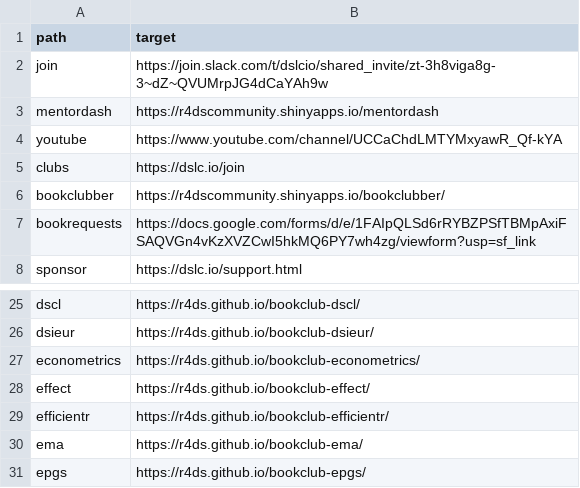
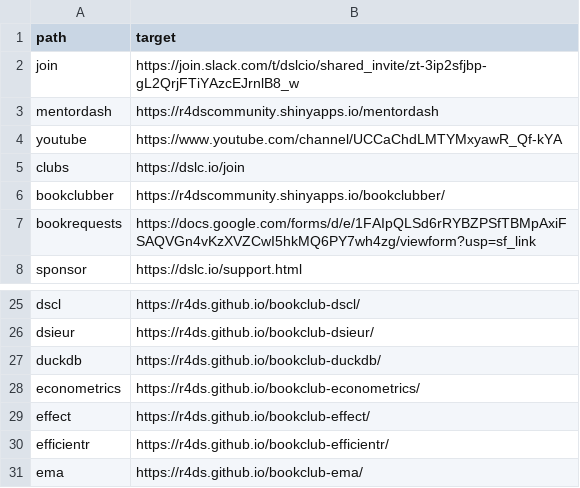
Before and after one commit to dslc-io/dslc-io, a TSV file: redirects-404.tsv, drawn as a sheet; only a part is shown, gaps mark what is left out; the shorter side is filled out with more unchanged rows.

```diff
--- a/redirects-404.tsv
+++ b/redirects-404.tsv
@@ -1,3 +1,3 @@
 path	target
-join	https://join.slack.com/t/dslcio/shared_invite/zt-3h8viga8g-3~dZ~QVUMrpJG4dCaYAh9w
+join	https://join.slack.com/t/dslcio/shared_invite/zt-3ip2sfjbp-gL2QrjFTiYAzcEJrnlB8_w
 mentordash	https://r4dscommunity.shinyapps.io/mentordash
@@ -26,2 +26,3 @@ dscl	https://r4ds.github.io/bookclub-dscl/
 dsieur	https://r4ds.github.io/bookclub-dsieur/
+duckdb	https://r4ds.github.io/bookclub-duckdb/
 econometrics	https://r4ds.github.io/bookclub-econometrics/
```
Also changed, not shown: 21 other files.
